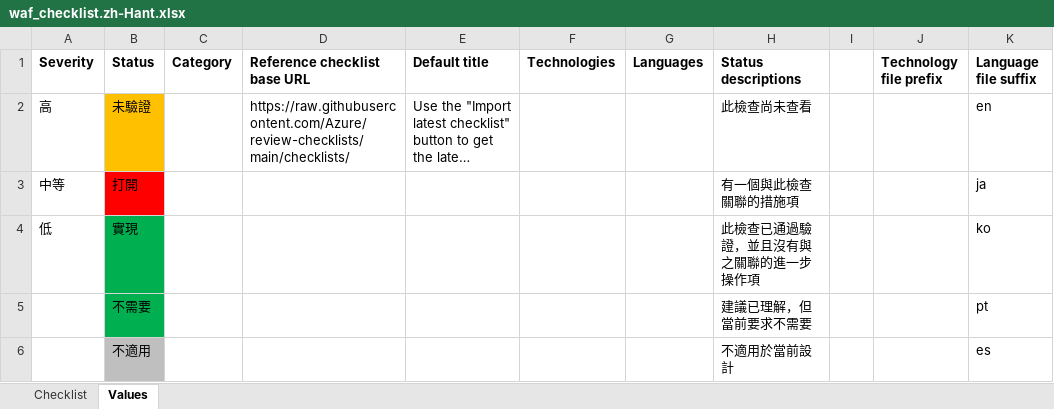
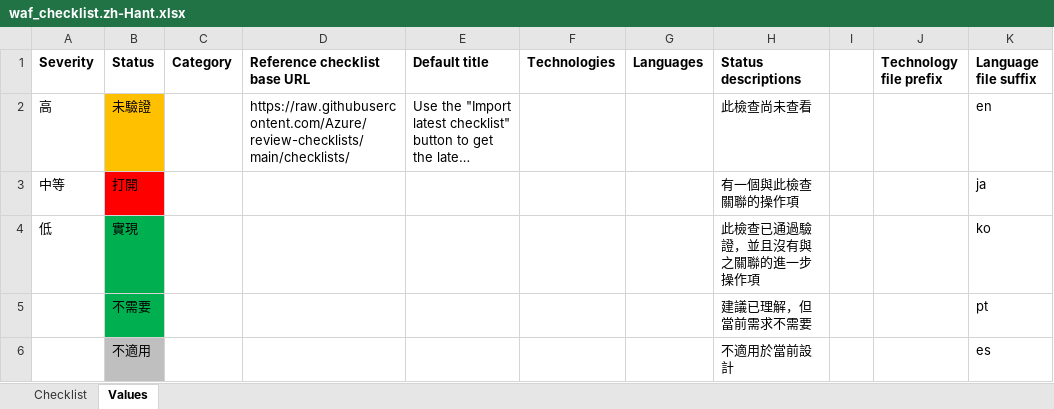
Before and after one commit to Azure/review-checklists, an Excel workbook: spreadsheet/macrofree/waf_checklist.zh-Hant.xlsx, sheet Values, drawn as a sheet; long unchanged cells end in …; values as stored, in another font and other column widths than the file's, no borders; the diff names each change by its address in the sheet, - before the commit and + after, or states it on an @@ line.

```diff
--- a/spreadsheet/macrofree/waf_checklist.zh-Hant.xlsx (sheet Values)
+++ b/spreadsheet/macrofree/waf_checklist.zh-Hant.xlsx (sheet Values)
-H3 (Status descriptions): 有一個與此檢查關聯的措施項
+H3 (Status descriptions): 有一個與此檢查關聯的操作項
-H5 (Status descriptions): 建議已理解，但當前要求不需要
+H5 (Status descriptions): 建議已理解，但當前需求不需要
```
Also changed, not shown: sheet Checklist, spreadsheet/macrofree/checklist.en.master.xlsx, spreadsheet/macrofree/waf_checklist.es.xlsx, 27 other files.
